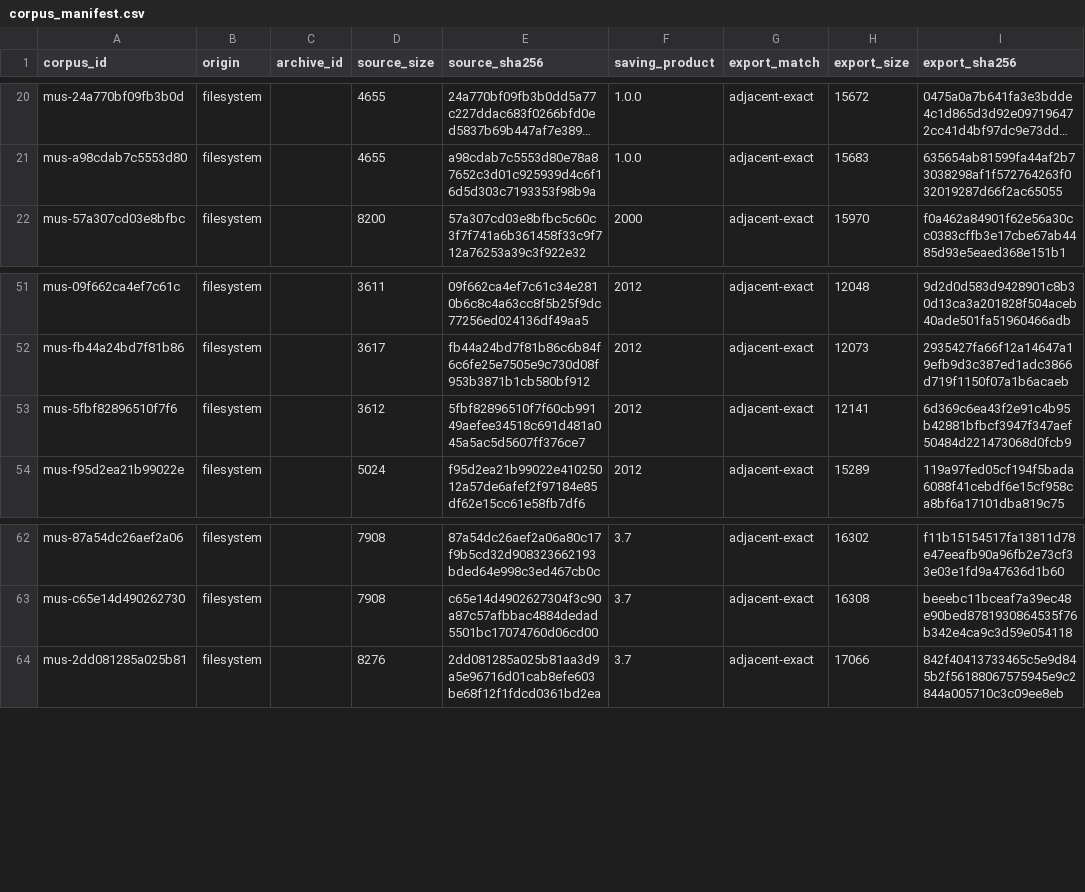
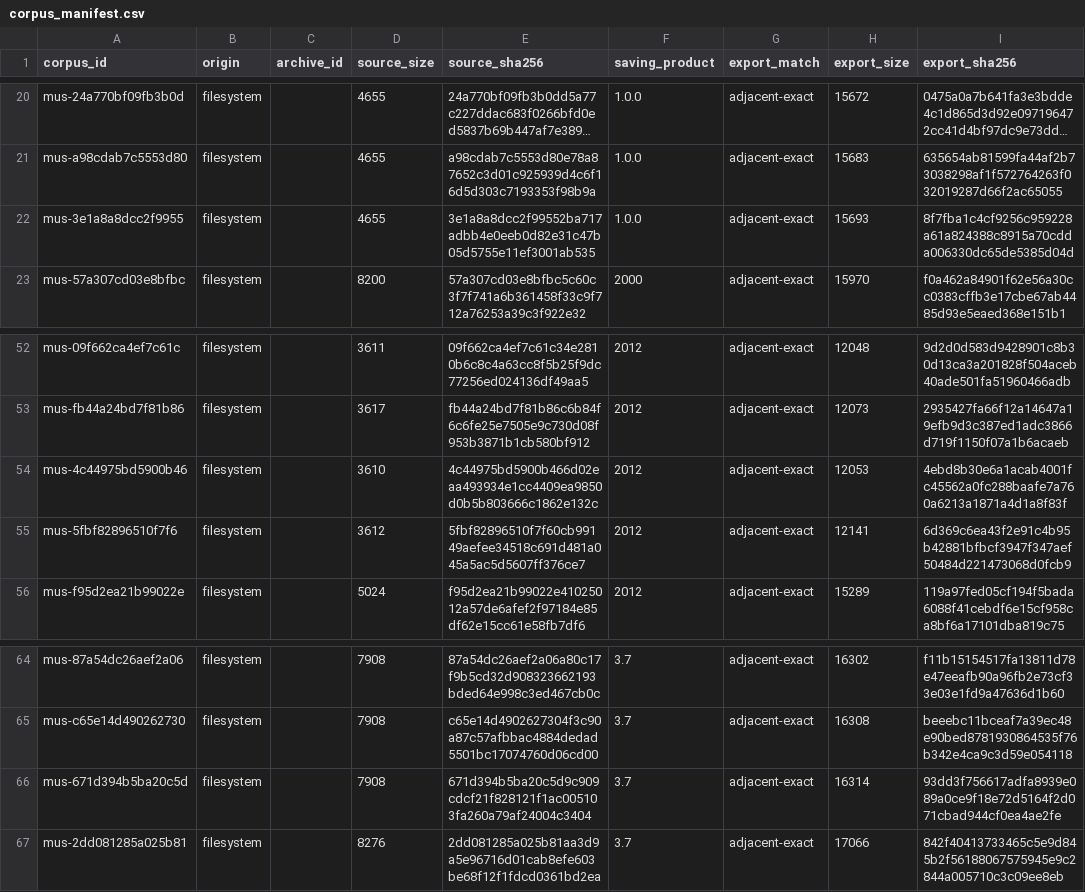
Before and after one commit to rpatters1/finale-mus-reader, a CSV file: research/corpora/tracked-evidence/data/corpus_manifest.csv, drawn as a sheet; only a part is shown, gaps mark what is left out; long unchanged cells end in …; the diff names each change by its address in the sheet, - before the commit and + after, or states it on an @@ line.

```diff
--- a/research/corpora/tracked-evidence/data/corpus_manifest.csv
+++ b/research/corpora/tracked-evidence/data/corpus_manifest.csv
+row 22: mus-3e1a8a8dcc2f9955 | filesystem |  | 4655 | 3e1a8a8dcc2f99552ba717adbb4e0eeb0d82e31c47b05d5755e11ef3001ab535 | 1.0.0 | adjacent-exact | 15693 | 8f7fba1c4cf9256c959228a61a824388c8915a70cdda006330dc65de5385d04d
+row 54: mus-4c44975bd5900b46 | filesystem |  | 3610 | 4c44975bd5900b466d02eaa493934e1cc4409ea9850d0b5b803666c1862e132c | 2012 | adjacent-exact | 12053 | 4ebd8b30e6a1acab4001fc45562a0fc288baafe7a760a6213a1871a4d1a8f83f
+row 66: mus-671d394b5ba20c5d | filesystem |  | 7908 | 671d394b5ba20c5d9c909cdcf21f828121f1ac005103fa260a79af24004c3404 | 3.7 | adjacent-exact | 16314 | 93dd3f756617adfa8939e089a0ce9f18e72d5164f2d071cbad944cf0ea4ae2fe
```
Also changed, not shown: research/corpora/tracked-evidence/data/record_correlations.csv, research/data/lyric_options_mapping.csv, 18 other files.
